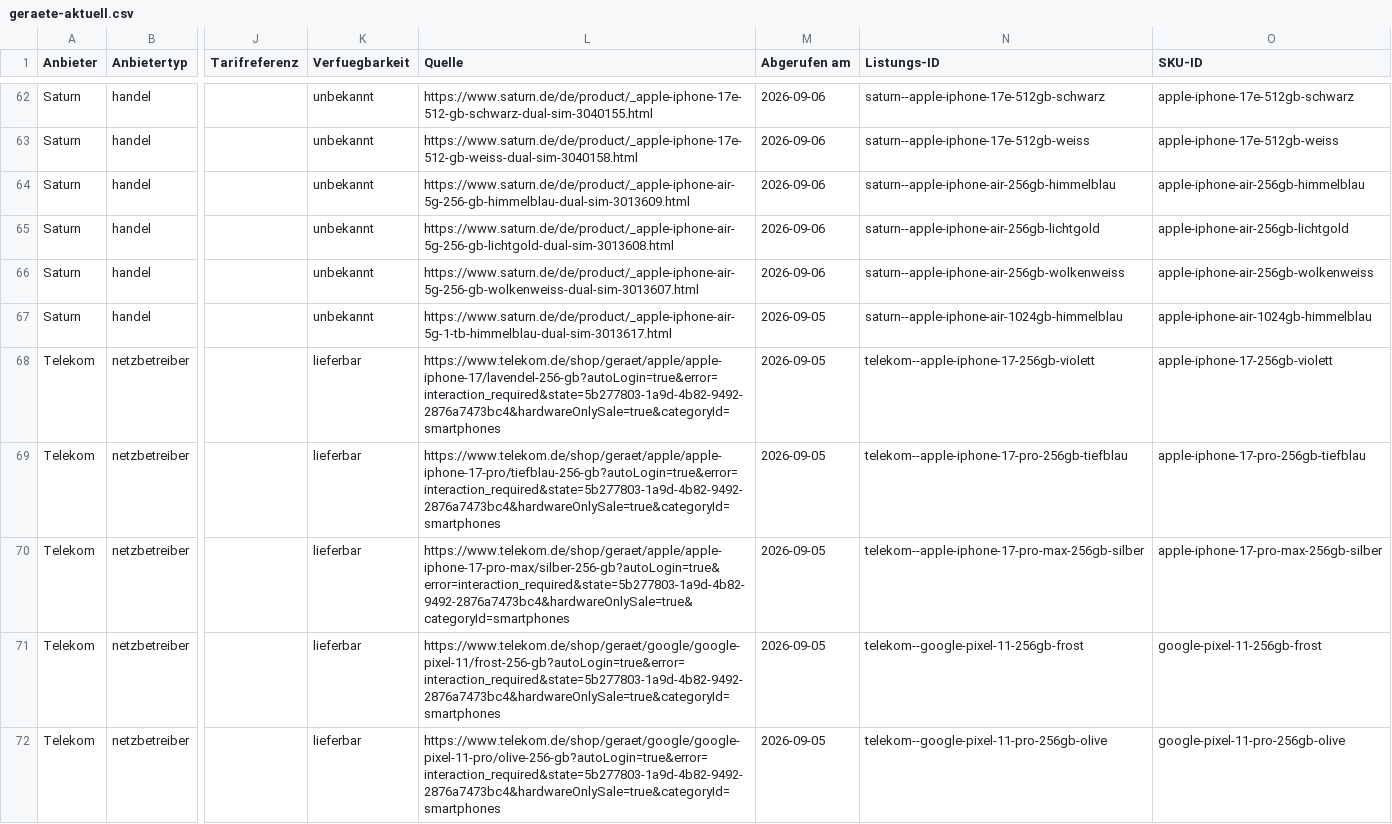
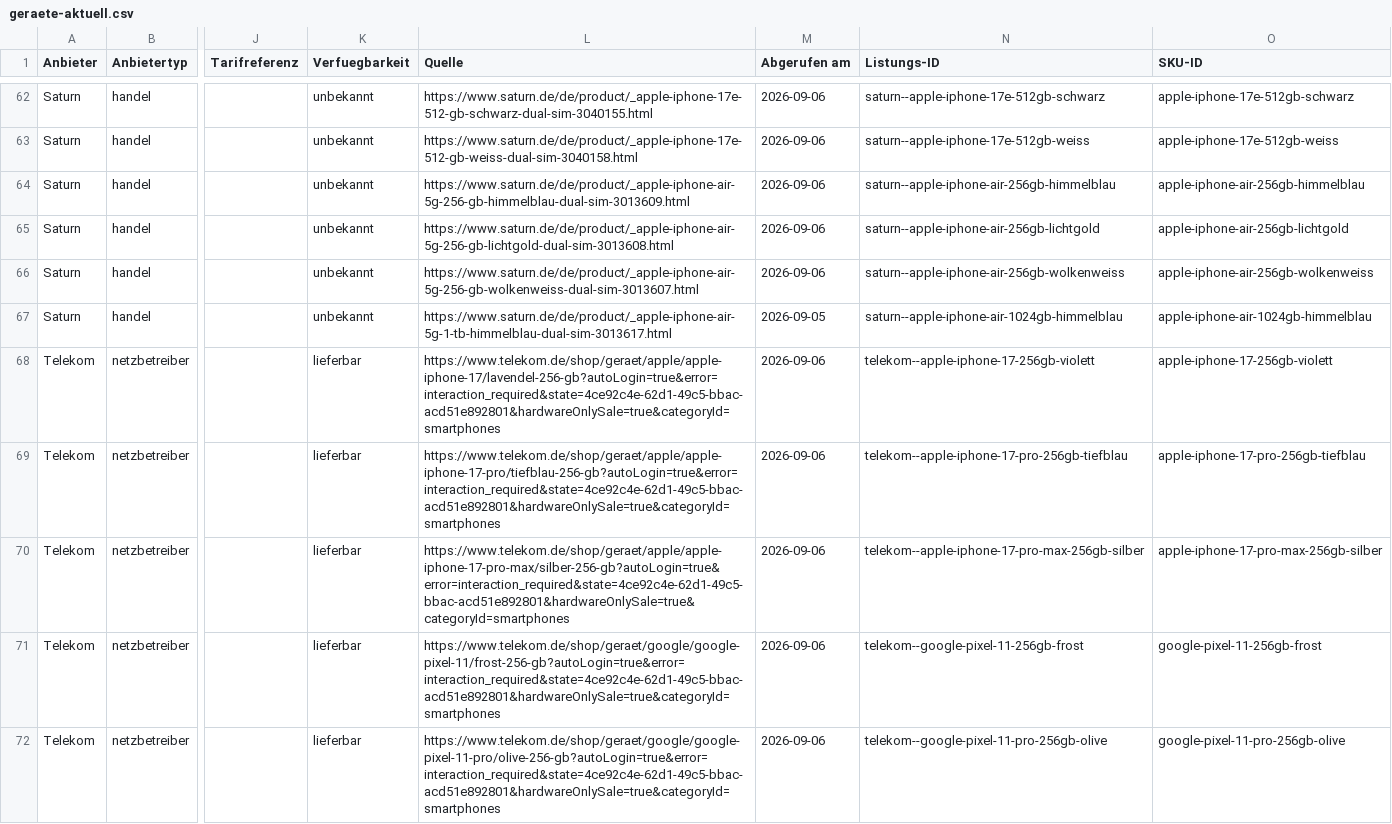
Before and after one commit to Antonio20045/telco-radar, a CSV file: site/exporte/geraete-aktuell.csv, drawn as a sheet; only a part is shown, gaps mark what is left out; the diff covers the shown part only; the diff names each change by its address in the sheet, - before the commit and + after, or states it on an @@ line.

```diff
--- a/site/exporte/geraete-aktuell.csv
+++ b/site/exporte/geraete-aktuell.csv
-L68 (Quelle): https://www.telekom.de/shop/geraet/apple/apple-iphone-17/lavendel-256-gb?autoLogin=true&error=interaction_required&state=5b277803-1a9d-4b82-9492-2876a7473bc4&hardwareOnlySale=true&categoryId=smartphones
+L68 (Quelle): https://www.telekom.de/shop/geraet/apple/apple-iphone-17/lavendel-256-gb?autoLogin=true&error=interaction_required&state=4ce92c4e-62d1-49c5-bbac-acd51e892801&hardwareOnlySale=true&categoryId=smartphones
-M68:M72 (Abgerufen am): 2026-09-05
+M68:M72 (Abgerufen am): 2026-09-06
-L69 (Quelle): https://www.telekom.de/shop/geraet/apple/apple-iphone-17-pro/tiefblau-256-gb?autoLogin=true&error=interaction_required&state=5b277803-1a9d-4b82-9492-2876a7473bc4&hardwareOnlySale=true&categoryId=smartphones
+L69 (Quelle): https://www.telekom.de/shop/geraet/apple/apple-iphone-17-pro/tiefblau-256-gb?autoLogin=true&error=interaction_required&state=4ce92c4e-62d1-49c5-bbac-acd51e892801&hardwareOnlySale=true&categoryId=smartphones
-L70 (Quelle): https://www.telekom.de/shop/geraet/apple/apple-iphone-17-pro-max/silber-256-gb?autoLogin=true&error=interaction_required&state=5b277803-1a9d-4b82-9492-2876a7473bc4&hardwareOnlySale=true&categoryId=smartphones
+L70 (Quelle): https://www.telekom.de/shop/geraet/apple/apple-iphone-17-pro-max/silber-256-gb?autoLogin=true&error=interaction_required&state=4ce92c4e-62d1-49c5-bbac-acd51e892801&hardwareOnlySale=true&categoryId=smartphones
-L71 (Quelle): https://www.telekom.de/shop/geraet/google/google-pixel-11/frost-256-gb?autoLogin=true&error=interaction_required&state=5b277803-1a9d-4b82-9492-2876a7473bc4&hardwareOnlySale=true&categoryId=smartphones
+L71 (Quelle): https://www.telekom.de/shop/geraet/google/google-pixel-11/frost-256-gb?autoLogin=true&error=interaction_required&state=4ce92c4e-62d1-49c5-bbac-acd51e892801&hardwareOnlySale=true&categoryId=smartphones
-L72 (Quelle): https://www.telekom.de/shop/geraet/google/google-pixel-11-pro/olive-256-gb?autoLogin=true&error=interaction_required&state=5b277803-1a9d-4b82-9492-2876a7473bc4&hardwareOnlySale=true&categoryId=smartphones
+L72 (Quelle): https://www.telekom.de/shop/geraet/google/google-pixel-11-pro/olive-256-gb?autoLogin=true&error=interaction_required&state=4ce92c4e-62d1-49c5-bbac-acd51e892801&hardwareOnlySale=true&categoryId=smartphones
```
Also changed, not shown: 10 edited cells elsewhere in this file, 6 other files.
